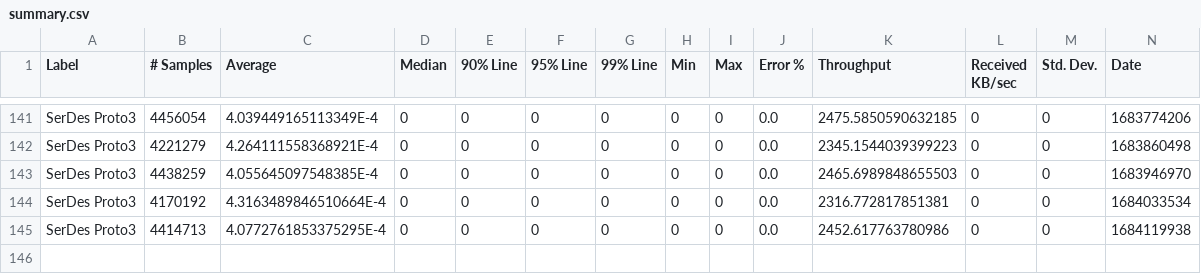
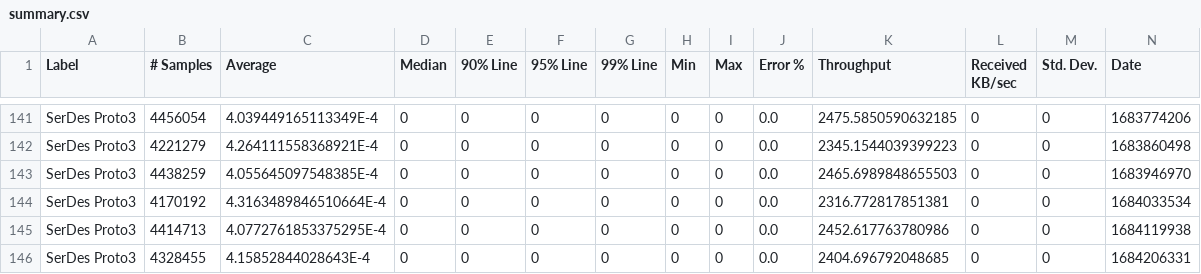
Before and after one commit to ballerina-platform/module-ballerina-serdes, a CSV file: load-tests/proto3_test/results/summary.csv, drawn as a sheet; only a part is shown, gaps mark what is left out; rows hold the shown columns only; the diff names each change by its address in the sheet, - before the commit and + after, or states it on an @@ line.

Commit message:
Update proto3_test test results on Tue May 16 03:06:46 UTC 2023

```diff
--- a/load-tests/proto3_test/results/summary.csv
+++ b/load-tests/proto3_test/results/summary.csv
+row 146: SerDes Proto3 | 4328455 | 4.15852844028643E-4 | 0 | 0 | 0 | 0 | 0 | 0 | 0.0 | 2404.696792048685 | 0 | 0 | 1684206331
```
